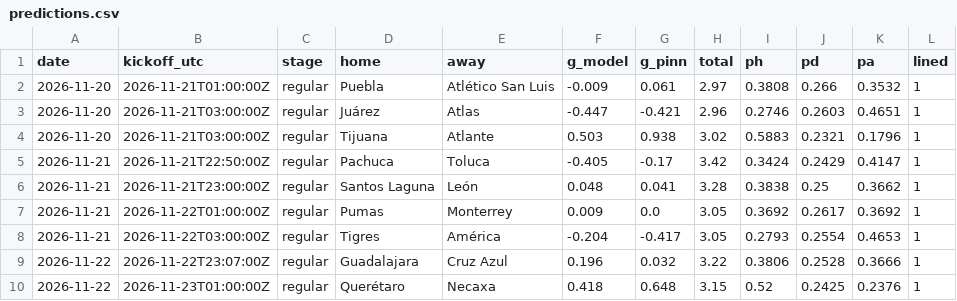
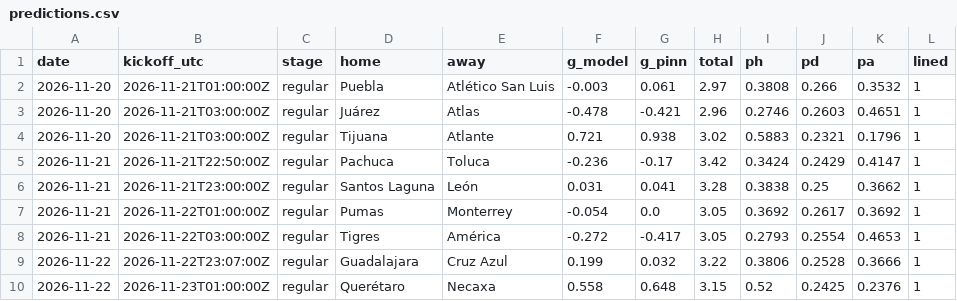
Before and after one commit to TheBallr/LIGA-MX, a CSV file: outputs/latest/predictions.csv, drawn as a sheet.

```diff
--- a/outputs/latest/predictions.csv
+++ b/outputs/latest/predictions.csv
@@ -1,10 +1,10 @@
 date,kickoff_utc,stage,home,away,g_model,g_pinn,total,ph,pd,pa,lined
-2026-11-20,2026-11-21T01:00:00Z,regular,Puebla,Atlético San Luis,-0.009,0.061,2.97,0.3808,0.266,0.3532,1
-2026-11-20,2026-11-21T03:00:00Z,regular,Juárez,Atlas,-0.447,-0.421,2.96,0.2746,0.2603,0.4651,1
-2026-11-20,2026-11-21T03:00:00Z,regular,Tijuana,Atlante,0.503,0.938,3.02,0.5883,0.2321,0.1796,1
-2026-11-21,2026-11-21T22:50:00Z,regular,Pachuca,Toluca,-0.405,-0.17,3.42,0.3424,0.2429,0.4147,1
-2026-11-21,2026-11-21T23:00:00Z,regular,Santos Laguna,León,0.048,0.041,3.28,0.3838,0.25,0.3662,1
-2026-11-21,2026-11-22T01:00:00Z,regular,Pumas,Monterrey,0.009,0.0,3.05,0.3692,0.2617,0.3692,1
-2026-11-21,2026-11-22T03:00:00Z,regular,Tigres,América,-0.204,-0.417,3.05,0.2793,0.2554,0.4653,1
-2026-11-22,2026-11-22T23:07:00Z,regular,Guadalajara,Cruz Azul,0.196,0.032,3.22,0.3806,0.2528,0.3666,1
-2026-11-22,2026-11-23T01:00:00Z,regular,Querétaro,Necaxa,0.418,0.648,3.15,0.52,0.2425,0.2376,1
+2026-11-20,2026-11-21T01:00:00Z,regular,Puebla,Atlético San Luis,-0.003,0.061,2.97,0.3808,0.266,0.3532,1
+2026-11-20,2026-11-21T03:00:00Z,regular,Juárez,Atlas,-0.478,-0.421,2.96,0.2746,0.2603,0.4651,1
+2026-11-20,2026-11-21T03:00:00Z,regular,Tijuana,Atlante,0.721,0.938,3.02,0.5883,0.2321,0.1796,1
+2026-11-21,2026-11-21T22:50:00Z,regular,Pachuca,Toluca,-0.236,-0.17,3.42,0.3424,0.2429,0.4147,1
+2026-11-21,2026-11-21T23:00:00Z,regular,Santos Laguna,León,0.031,0.041,3.28,0.3838,0.25,0.3662,1
+2026-11-21,2026-11-22T01:00:00Z,regular,Pumas,Monterrey,-0.054,0.0,3.05,0.3692,0.2617,0.3692,1
+2026-11-21,2026-11-22T03:00:00Z,regular,Tigres,América,-0.272,-0.417,3.05,0.2793,0.2554,0.4653,1
+2026-11-22,2026-11-22T23:07:00Z,regular,Guadalajara,Cruz Azul,0.199,0.032,3.22,0.3806,0.2528,0.3666,1
+2026-11-22,2026-11-23T01:00:00Z,regular,Querétaro,Necaxa,0.558,0.648,3.15,0.52,0.2425,0.2376,1
```
Also changed, not shown: data/market/current_round_odds.csv, data/ratings/blend.csv, 39 other files.
